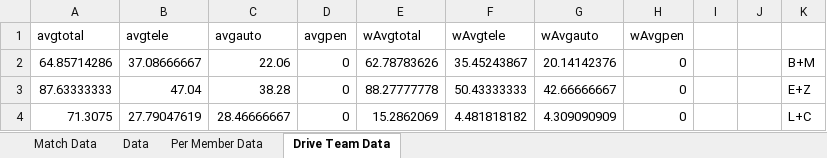
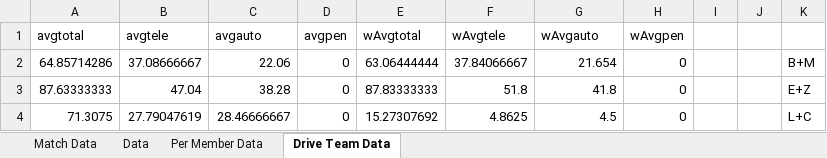
Before and after one commit to mahall05/FTCStats, an Excel workbook: Red Team Data.xlsx, sheet Drive Team Data, drawn as a sheet; values as stored, in another font and other column widths than the file's, no borders; the diff names each change by its address in the sheet, - before the commit and + after, or states it on an @@ line.

```diff
--- a/Red Team Data.xlsx (sheet Drive Team Data)
+++ b/Red Team Data.xlsx (sheet Drive Team Data)
-E2 (wAvgtotal): 62.78783626
+E2 (wAvgtotal): 63.06444444
-F2 (wAvgtele): 35.45243867
+F2 (wAvgtele): 37.84066667
-G2 (wAvgauto): 20.14142376
+G2 (wAvgauto): 21.654
-E3 (wAvgtotal): 88.27777778
+E3 (wAvgtotal): 87.83333333
-F3 (wAvgtele): 50.43333333
+F3 (wAvgtele): 51.8
-G3 (wAvgauto): 42.66666667
+G3 (wAvgauto): 41.8
-E4 (wAvgtotal): 15.2862069
+E4 (wAvgtotal): 15.27307692
-F4 (wAvgtele): 4.481818182
+F4 (wAvgtele): 4.8625
-G4 (wAvgauto): 4.309090909
+G4 (wAvgauto): 4.5
```
Also changed, not shown: charts or pictures, 2 other files.
